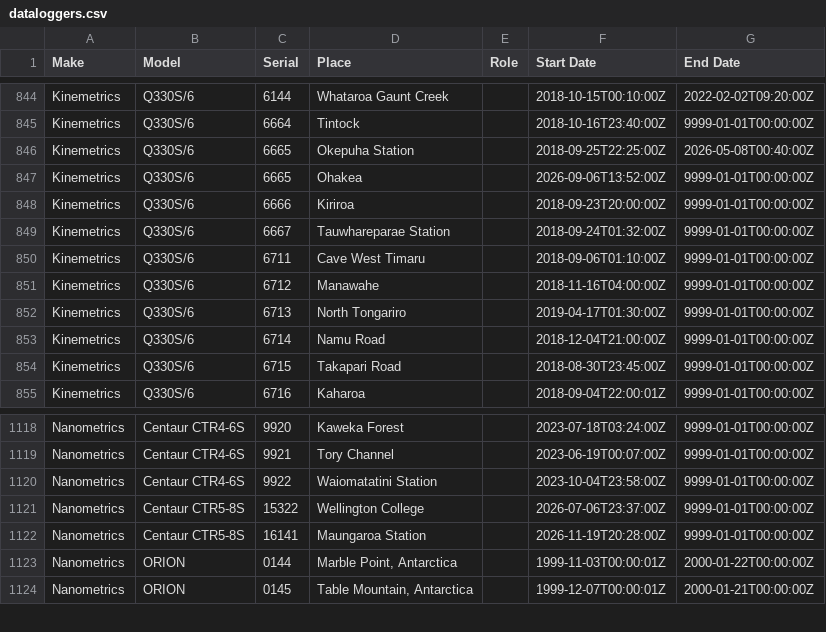
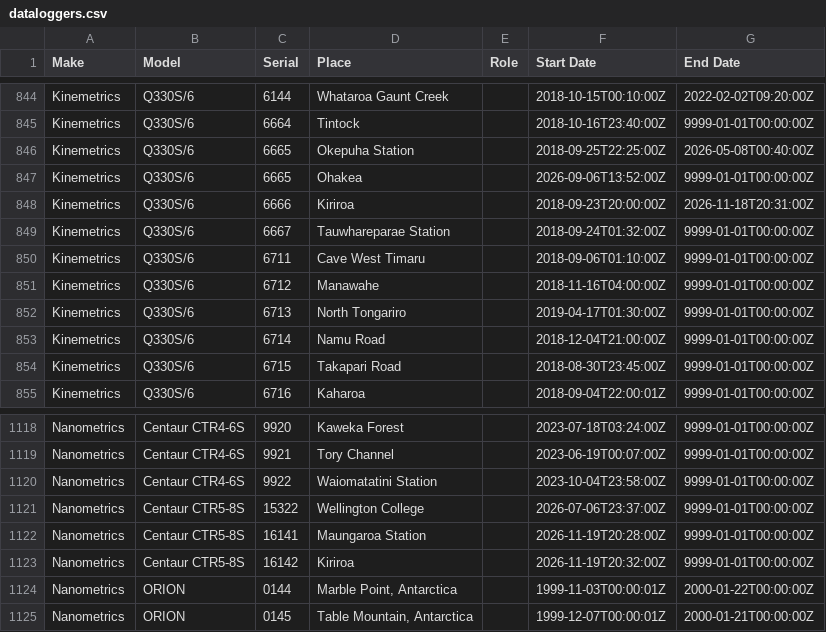
Before and after one commit to GeoNet/delta, a CSV file: install/dataloggers.csv, drawn as a sheet; only a part is shown, gaps mark what is left out.

Commit message:
nfc: MWZ Q330 to Centaur5 Datalogger swap

```diff
--- a/install/dataloggers.csv
+++ b/install/dataloggers.csv
@@ -847,3 +847,3 @@ Kinemetrics,Q330S/6,6665,Okepuha Station,,2018-09-25T22:25:00Z,2026-05-08T00:40:
 Kinemetrics,Q330S/6,6665,Ohakea,,2026-09-06T13:52:00Z,9999-01-01T00:00:00Z
-Kinemetrics,Q330S/6,6666,Kiriroa,,2018-09-23T20:00:00Z,9999-01-01T00:00:00Z
+Kinemetrics,Q330S/6,6666,Kiriroa,,2018-09-23T20:00:00Z,2026-11-18T20:31:00Z
 Kinemetrics,Q330S/6,6667,Tauwhareparae Station,,2018-09-24T01:32:00Z,9999-01-01T00:00:00Z
@@ -1122,2 +1122,3 @@ Nanometrics,Centaur CTR5-8S,15322,Wellington College,,2026-07-06T23:37:00Z,9999-
 Nanometrics,Centaur CTR5-8S,16141,Maungaroa Station,,2026-11-19T20:28:00Z,9999-01-01T00:00:00Z
+Nanometrics,Centaur CTR5-8S,16142,Kiriroa,,2026-11-19T20:32:00Z,9999-01-01T00:00:00Z
 Nanometrics,ORION,0144,"Marble Point, Antarctica",,1999-11-03T00:00:01Z,2000-01-22T00:00:00Z
```
Also changed, not shown: assets/dataloggers.csv, install/firmware.csv.
